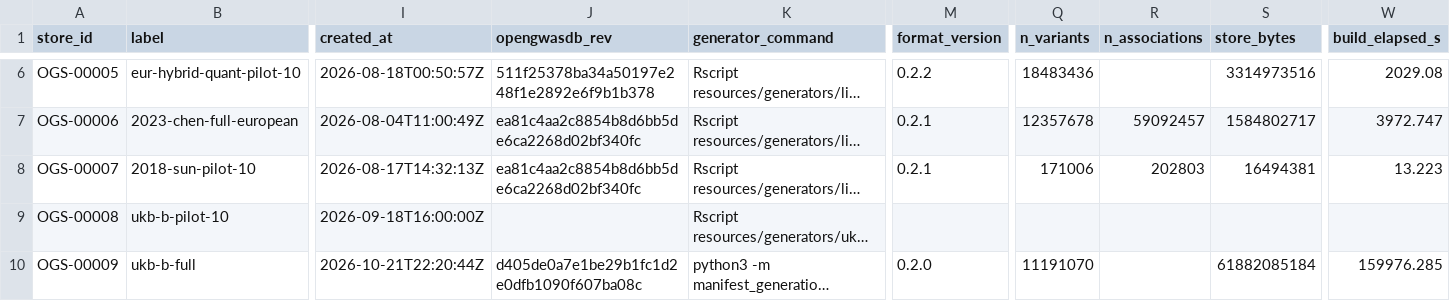
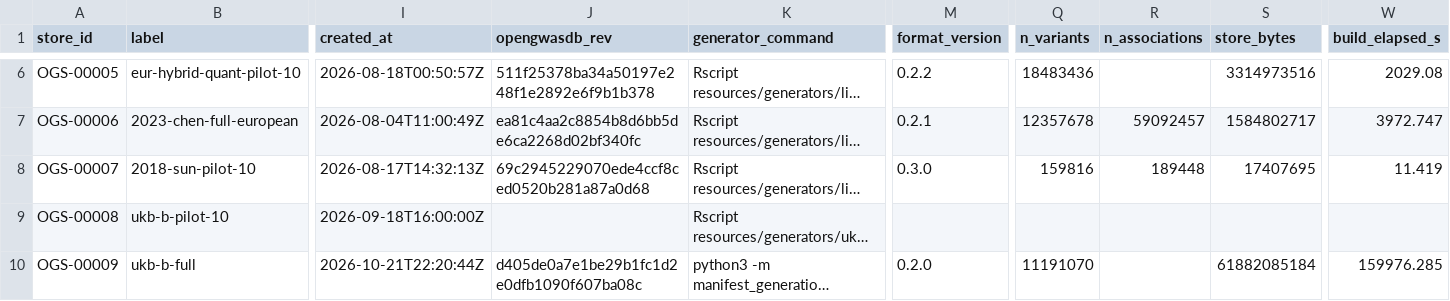
Before and after one commit to opengwas/opengwasdb-stores, a TSV file: stores.tsv, drawn as a sheet; only a part is shown, gaps mark what is left out; long unchanged cells end in …; the diff names each change by its address in the sheet, - before the commit and + after, or states it on an @@ line.

```diff
--- a/stores.tsv
+++ b/stores.tsv
-J8 (opengwasdb_rev): ea81c4aa2c8854b8d6bb5de6ca2268d02bf340fc
+J8 (opengwasdb_rev): 69c2945229070ede4ccf8ced0520b281a87a0d68
-M8 (format_version): 0.2.1
+M8 (format_version): 0.3.0
-Q8 (n_variants): 171006
+Q8 (n_variants): 159816
-R8 (n_associations): 202803
+R8 (n_associations): 189448
-S8 (store_bytes): 16494381
+S8 (store_bytes): 17407695
-W8 (build_elapsed_s): 13.223
+W8 (build_elapsed_s): 11.419
```
Also changed, not shown: 5 other files.
